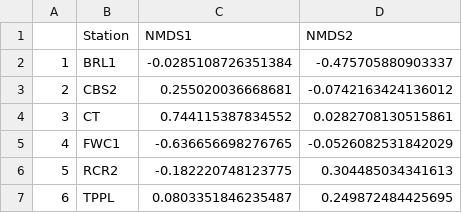
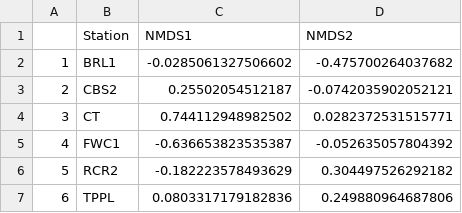
Before and after one commit to sharp-lilac/belize-bird-community-composition-MoSI, a CSV file: outputs/table_centroid_means.csv, drawn as a sheet.

Commit message:
Add wide version of NMDS output

```diff
--- a/outputs/table_centroid_means.csv
+++ b/outputs/table_centroid_means.csv
@@ -1,7 +1,7 @@
 "","Station","NMDS1","NMDS2"
-"1","BRL1",-0.0285108726351384,-0.475705880903337
-"2","CBS2",0.255020036668681,-0.0742163424136012
-"3","CT",0.744115387834552,0.0282708130515861
-"4","FWC1",-0.636656698276765,-0.0526082531842029
-"5","RCR2",-0.182220748123775,0.304485034341613
-"6","TPPL",0.0803351846235487,0.249872484425695
+"1","BRL1",-0.0285061327506602,-0.475700264037682
+"2","CBS2",0.25502054512187,-0.0742035902052121
+"3","CT",0.744112948982502,0.0282372531515771
+"4","FWC1",-0.636653823535387,-0.052635057804392
+"5","RCR2",-0.182223578493629,0.304497526292182
+"6","TPPL",0.0803317179182836,0.249880964687806
```
Also changed, not shown: 3 other files.
